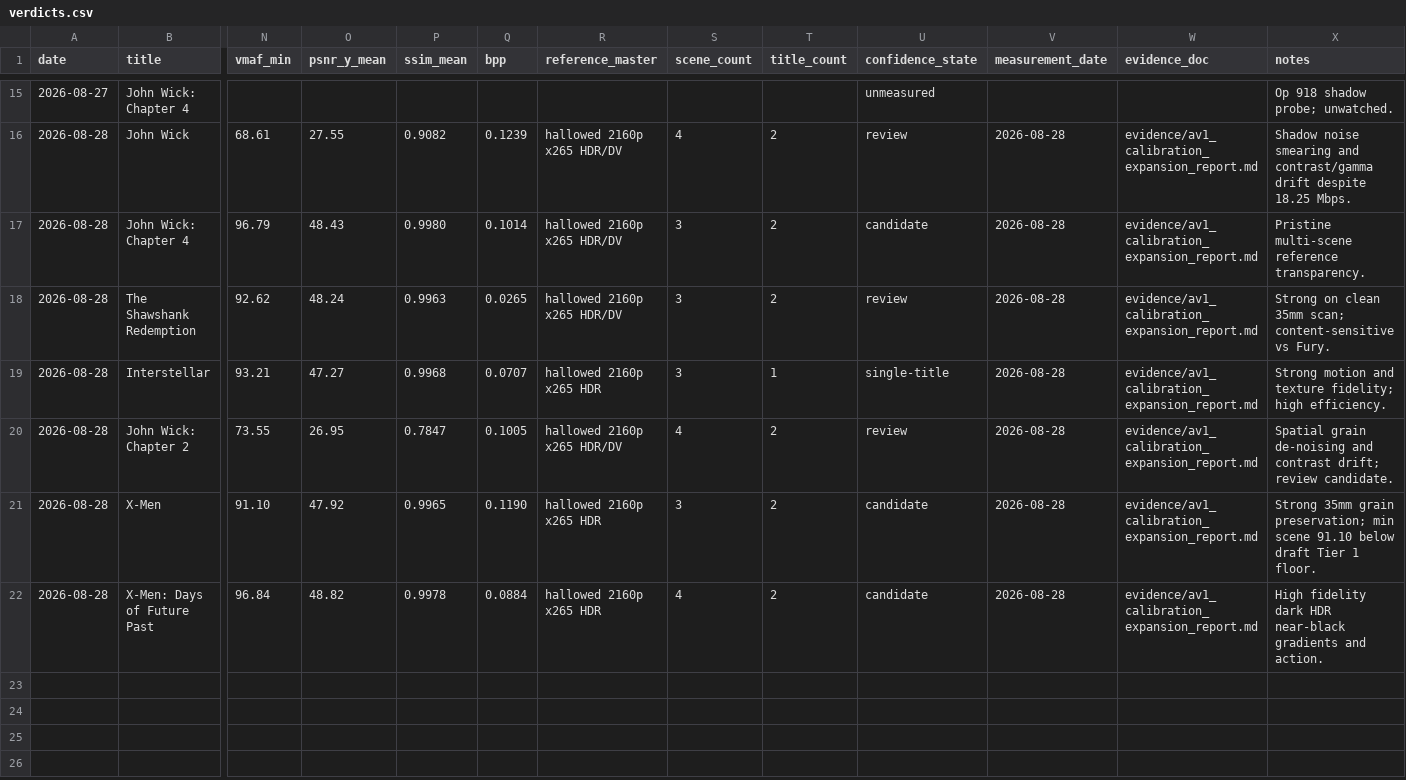
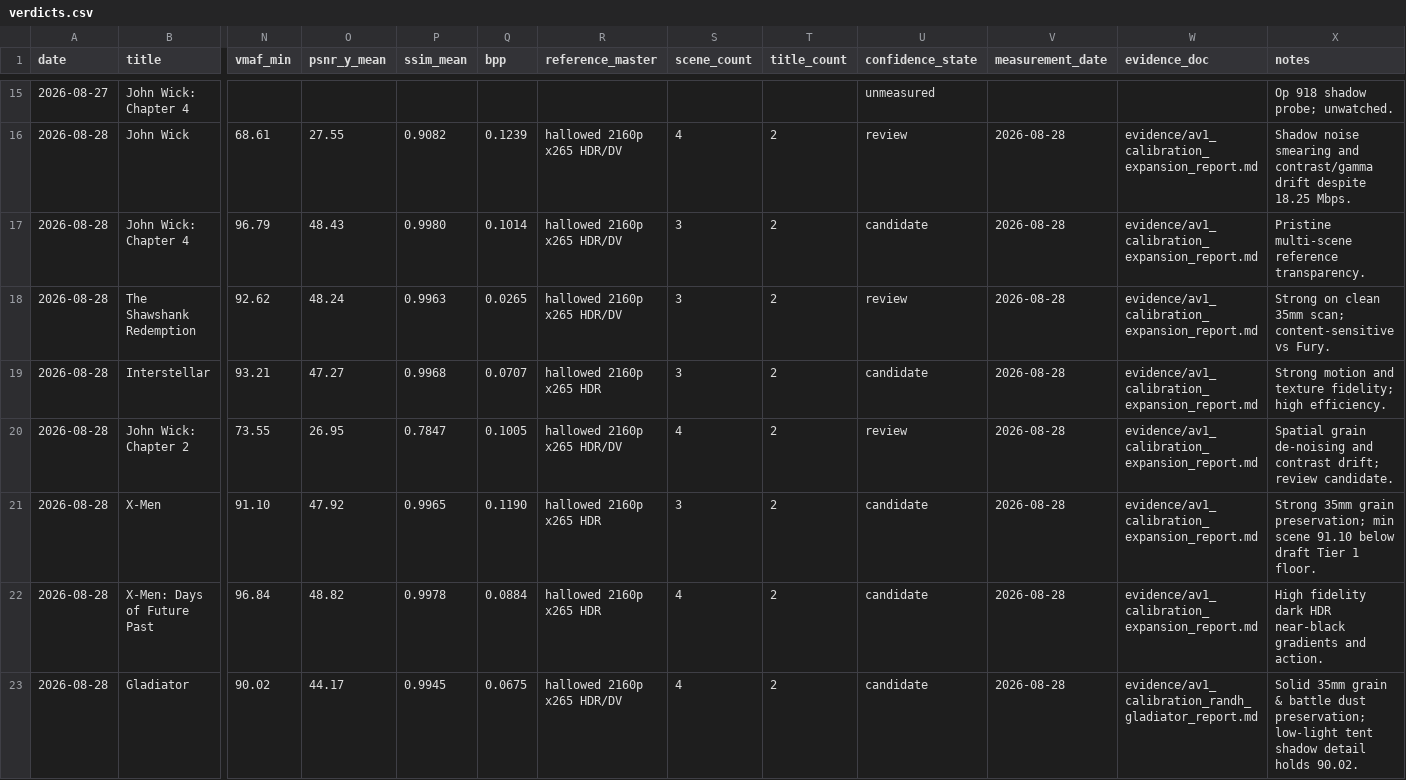
Before and after one commit to vazerazer/database-AV1, a CSV file: evidence/verdicts.csv, drawn as a sheet; only a part is shown, gaps mark what is left out; rows hold the shown columns only; the diff names each change by its address in the sheet, - before the commit and + after, or states it on an @@ line.

Commit message:
feat(evidence): op 941a calibrate randh gladiator

```diff
--- a/evidence/verdicts.csv
+++ b/evidence/verdicts.csv
-T19 (title_count): 1
+T19 (title_count): 2
-U19 (confidence_state): single-title
+U19 (confidence_state): candidate
+row 23: 2026-08-28 | Gladiator | 90.02 | 44.17 | 0.9945 | 0.0675 | hallowed 2160p x265 HDR/DV | 4 | 2 | candidate | 2026-08-28 | evidence/av1_calibration_randh_gladiator_report.md | Solid 35mm grain & battle dust preservation; low-light tent shadow detail holds 90.02.
```
Also changed, not shown: 5 other files.
